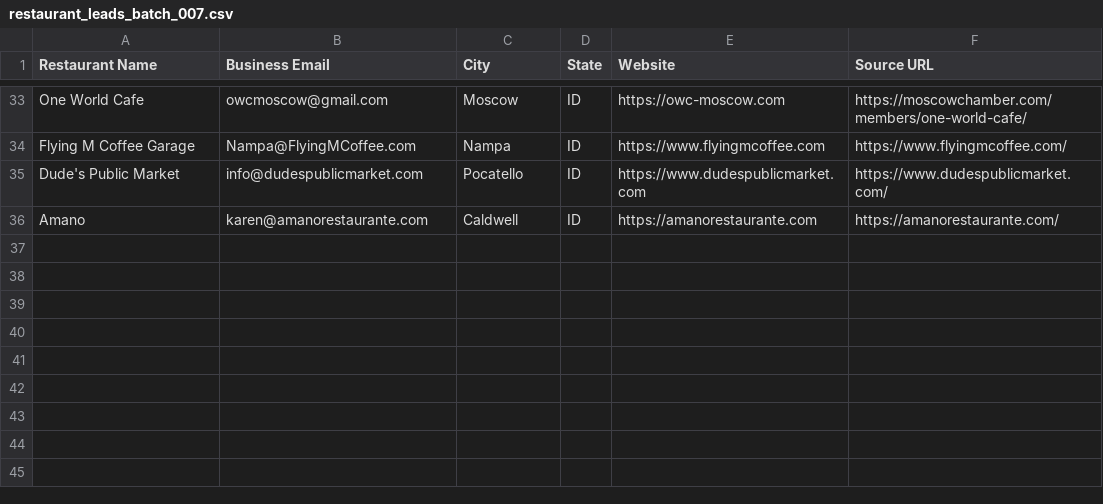
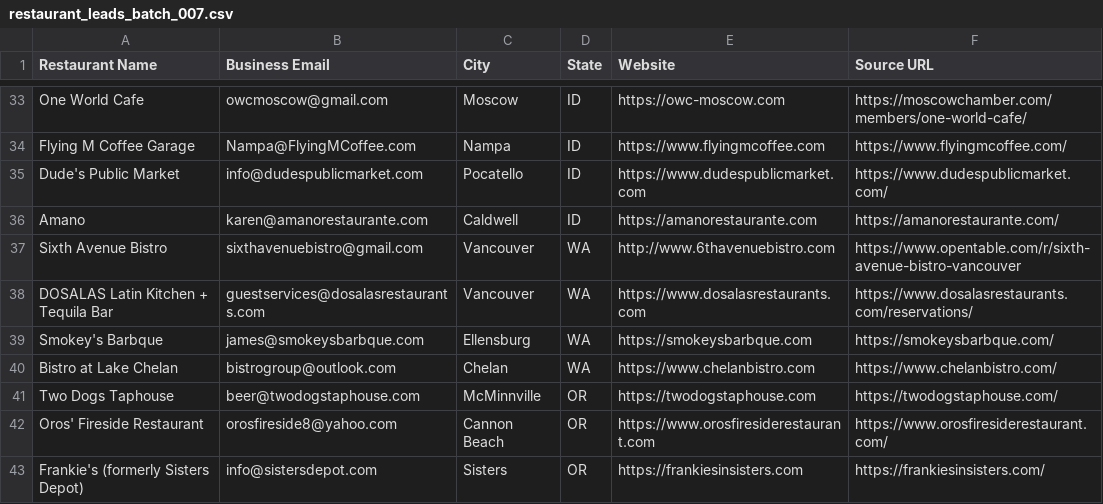
Before and after one commit to Kushams/BEFRS-OUTREACH, a CSV file: data/restaurant_leads_batch_007.csv, drawn as a sheet; only a part is shown, gaps mark what is left out; the diff names each change by its address in the sheet, - before the commit and + after, or states it on an @@ line.

```diff
--- a/data/restaurant_leads_batch_007.csv
+++ b/data/restaurant_leads_batch_007.csv
+row 37: Sixth Avenue Bistro | sixthavenuebistro@gmail.com | Vancouver | WA | http://www.6thavenuebistro.com | https://www.opentable.com/r/sixth-avenue-bistro-vancouver
+row 38: DOSALAS Latin Kitchen + Tequila Bar | guestservices@dosalasrestaurants.com | Vancouver | WA | https://www.dosalasrestaurants.com | https://www.dosalasrestaurants.com/reservations/
+row 39: Smokey's Barbque | james@smokeysbarbque.com | Ellensburg | WA | https://smokeysbarbque.com | https://smokeysbarbque.com/
+row 40: Bistro at Lake Chelan | bistrogroup@outlook.com | Chelan | WA | https://www.chelanbistro.com | https://www.chelanbistro.com/
+row 41: Two Dogs Taphouse | beer@twodogstaphouse.com | McMinnville | OR | https://twodogstaphouse.com | https://twodogstaphouse.com/
+row 42: Oros' Fireside Restaurant | orosfireside8@yahoo.com | Cannon Beach | OR | https://www.orosfiresiderestaurant.com | https://www.orosfiresiderestaurant.com/
+row 43: Frankie's (formerly Sisters Depot) | info@sistersdepot.com | Sisters | OR | https://frankiesinsisters.com | https://frankiesinsisters.com/
```
Also changed, not shown: data/restaurant_leads_batch_001.csv.
